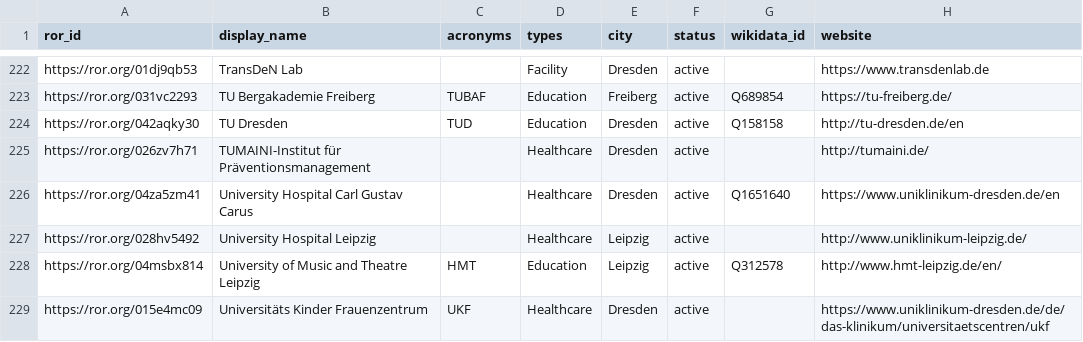
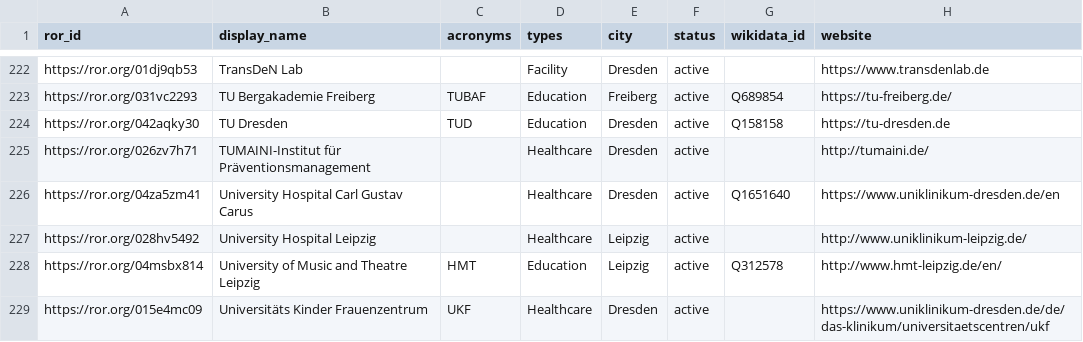
Before and after one commit to slub/saxon-ror, a CSV file: data/records.csv, drawn as a sheet; only a part is shown, gaps mark what is left out.

Commit message:
data: ROR dump v1.27 (2023-06-22)
Saxon subset: 242 records (v1 schema).
Source: ROR data dump v1.27, DOI 10.5281/zenodo.8071924 (concept 10.5281/zenodo.6347574).
Filtered from https://zenodo.org/records/8071924.

```diff
--- a/data/records.csv
+++ b/data/records.csv
@@ -223,3 +223,3 @@ https://ror.org/01dj9qb53,TransDeN Lab,,Facility,Dresden,active,,https://www.tra
 https://ror.org/031vc2293,TU Bergakademie Freiberg,TUBAF,Education,Freiberg,active,Q689854,https://tu-freiberg.de/
-https://ror.org/042aqky30,TU Dresden,TUD,Education,Dresden,active,Q158158,http://tu-dresden.de/en
+https://ror.org/042aqky30,TU Dresden,TUD,Education,Dresden,active,Q158158,https://tu-dresden.de
 https://ror.org/026zv7h71,TUMAINI-Institut für Präventionsmanagement,,Healthcare,Dresden,active,,http://tumaini.de/
```
Also changed, not shown: 4 other files.
